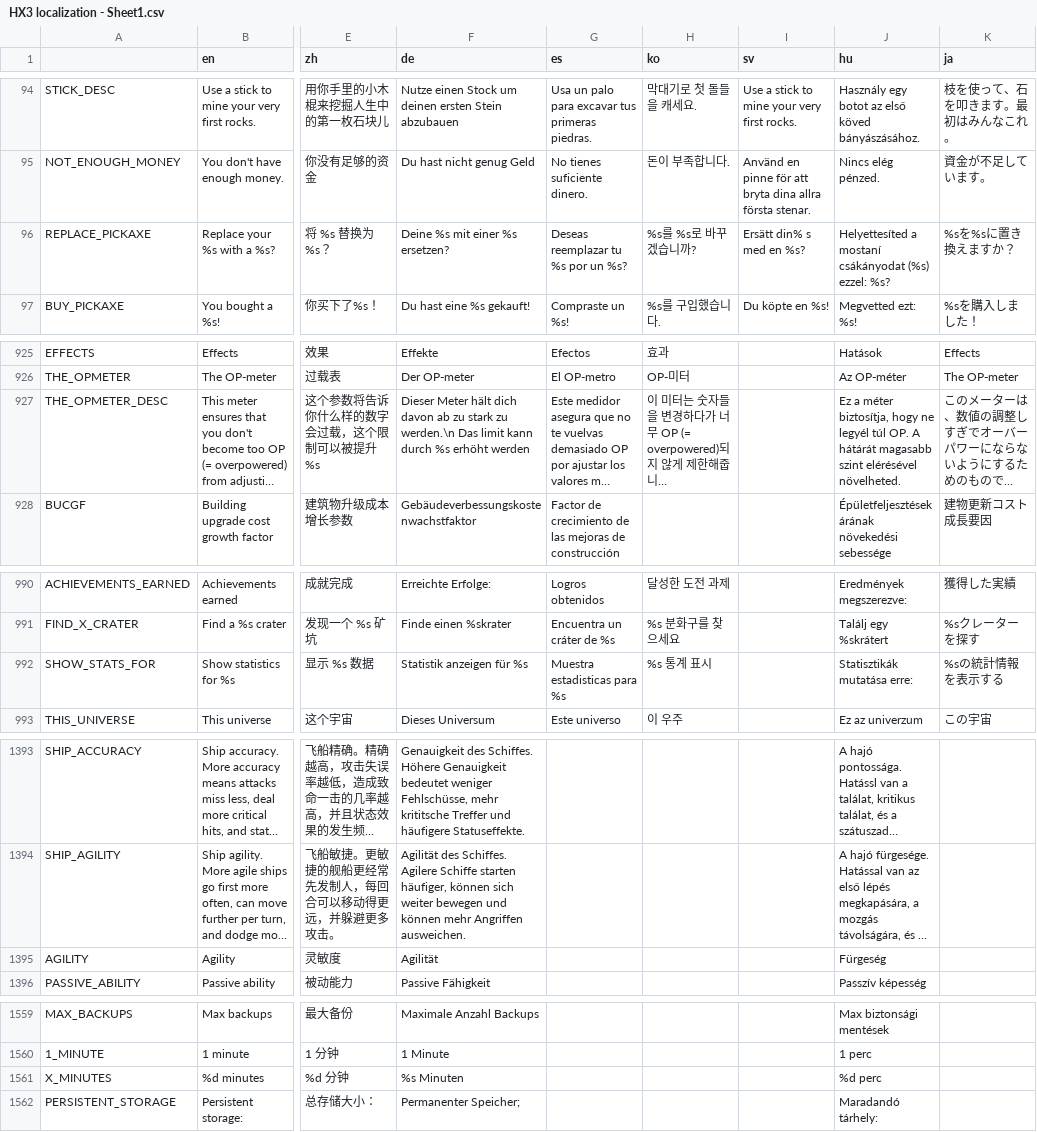
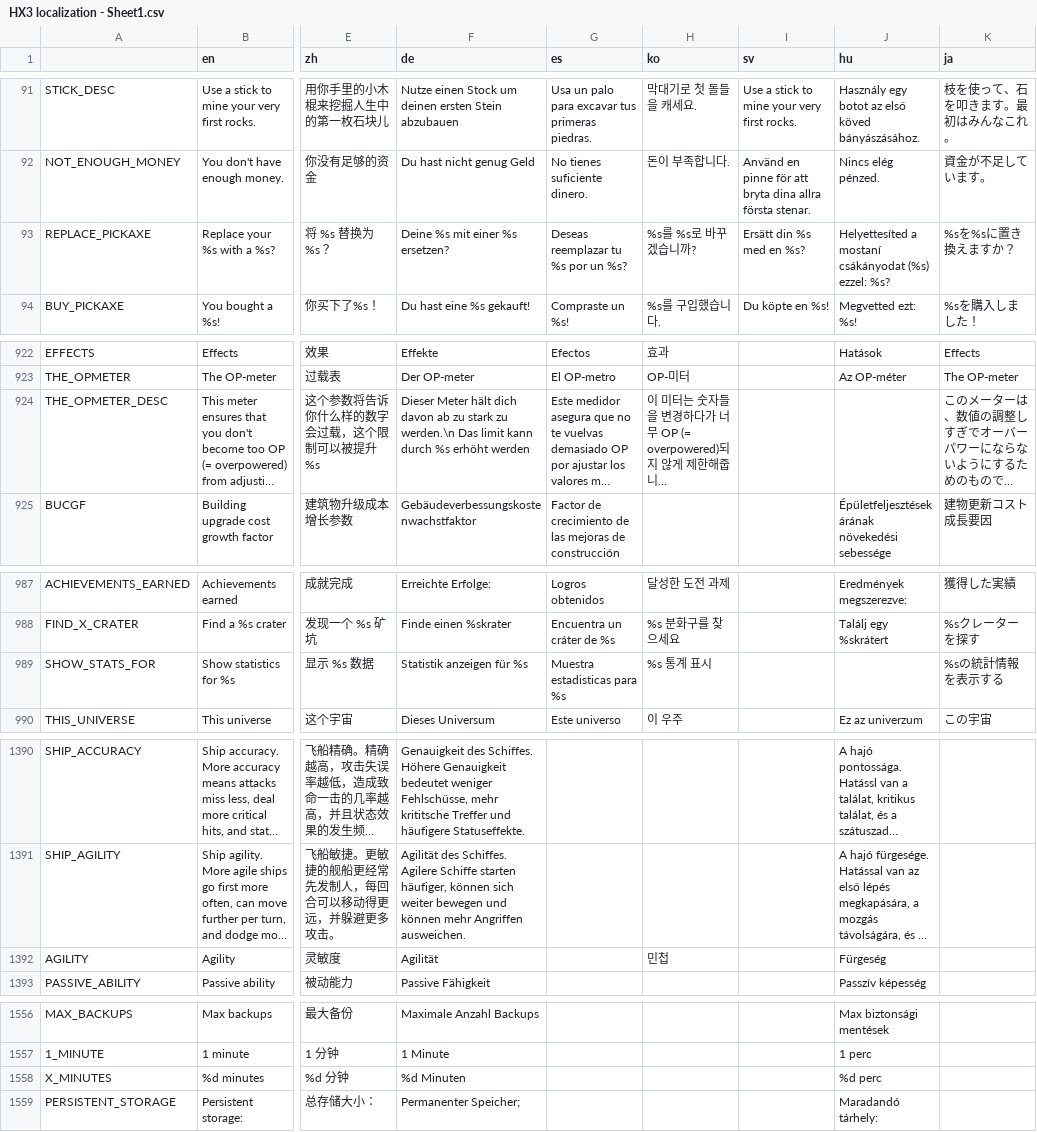
Before and after one commit to Apple0726/helixteus-3, a CSV file: Text/HX3 localization - Sheet1.csv, drawn as a sheet; only a part is shown, gaps mark what is left out; long unchanged cells end in …; addresses are those after the commit; the diff covers the shown part only; the diff names each change by its address in the sheet, - before the commit and + after, or states it on an @@ line.

```diff
--- a/Text/HX3 localization - Sheet1.csv
+++ b/Text/HX3 localization - Sheet1.csv
-I93 (sv): Ersätt din% s med en %s?
+I93 (sv): Ersätt din %s med en %s?
-J924 (hu): Ez a méter biztosítja, hogy ne legyél túl OP. A hátárát magasabb szint elérésével növelheted.
+J924 (hu): (empty)
-J989 (hu): Statisztikák mutatása erre:
+J989 (hu): (empty)
-H1392 (ko): (empty)
+H1392 (ko): 민첩
-F1558 (de): %s Minuten
+F1558 (de): %d Minuten
```
Also changed, not shown: 3 removed rows and 30 edited cells elsewhere in this file, 17 other files.
